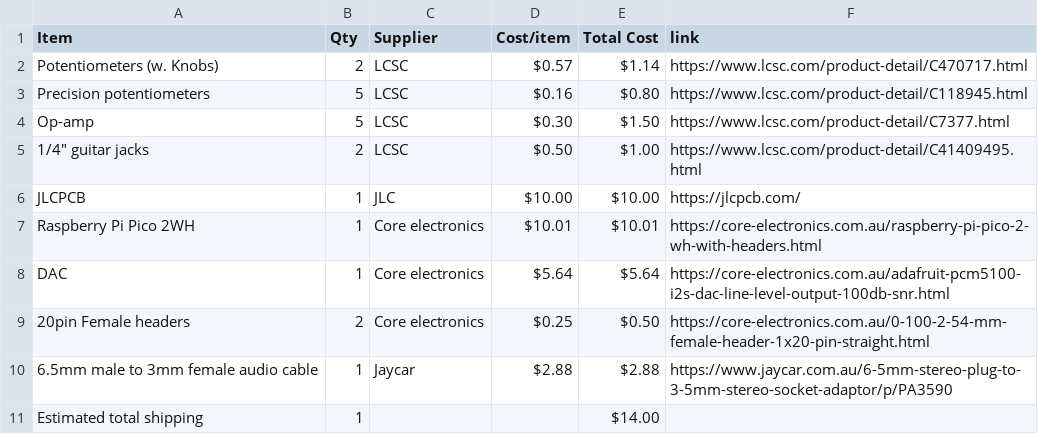
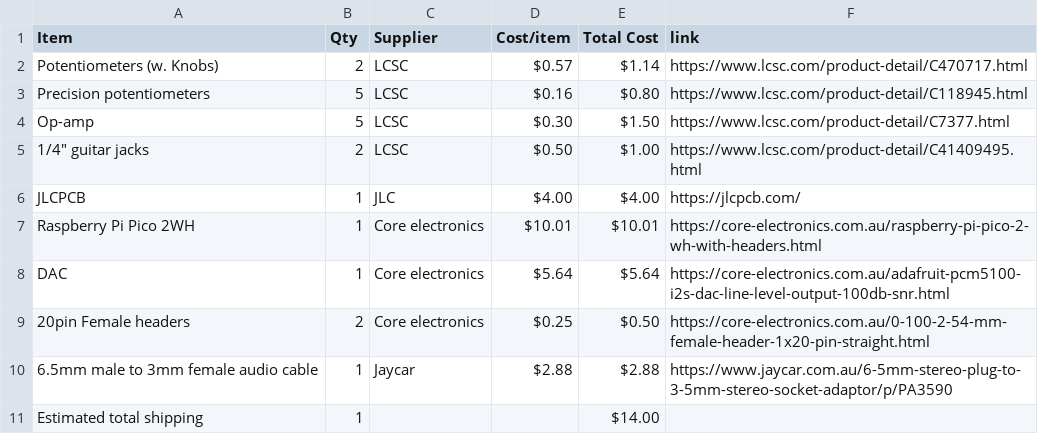
Before and after one commit to he1ias/programmable-guitar-pedal, a CSV file: BOM.csv, drawn as a sheet.

```diff
--- a/BOM.csv
+++ b/BOM.csv
@@ -5,3 +5,3 @@ Op-amp,5,LCSC,$0.30,$1.50,https://www.lcsc.com/product-detail/C7377.html
 "1/4"" guitar jacks",2,LCSC,$0.50,$1.00,https://www.lcsc.com/product-detail/C41409495.html
-JLCPCB,1,JLC,$10.00,$10.00,https://jlcpcb.com/
+JLCPCB,1,JLC,$4.00,$4.00,https://jlcpcb.com/
 Raspberry Pi Pico 2WH,1,Core electronics,$10.01,$10.01,https://core-electronics.com.au/raspberry-pi-pico-2-wh-with-headers.html
```
Also changed, not shown: 1 other file.
